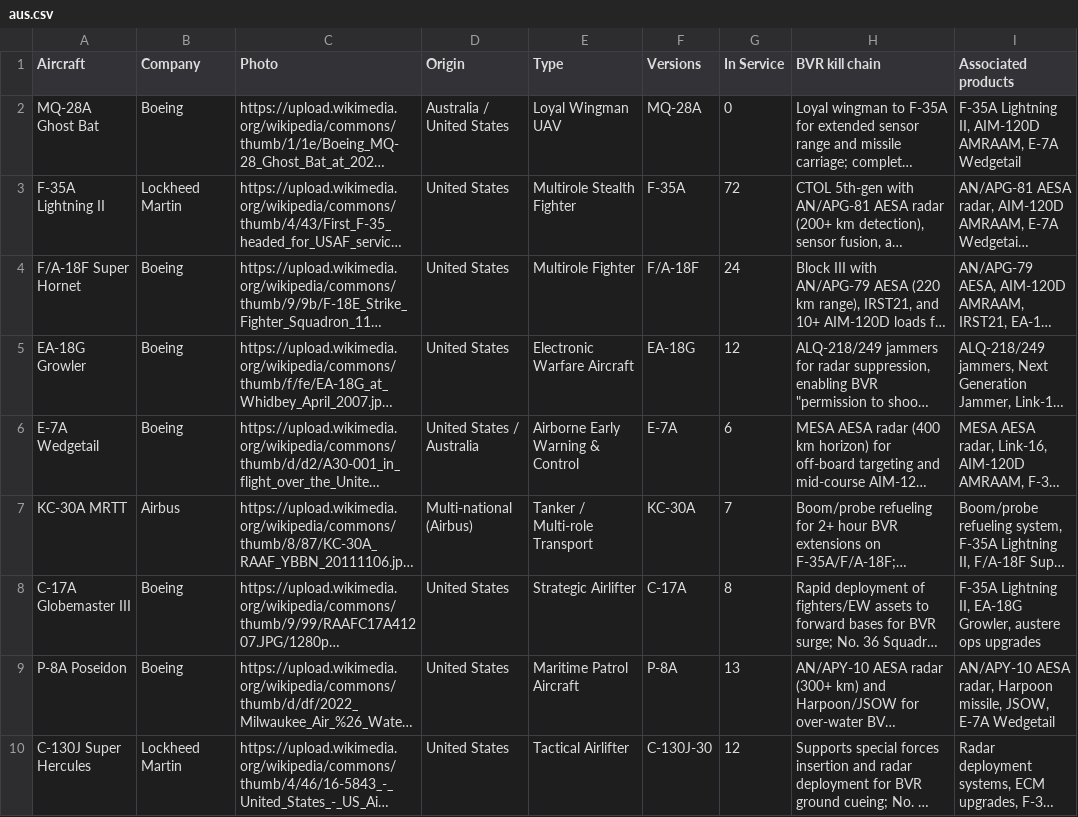
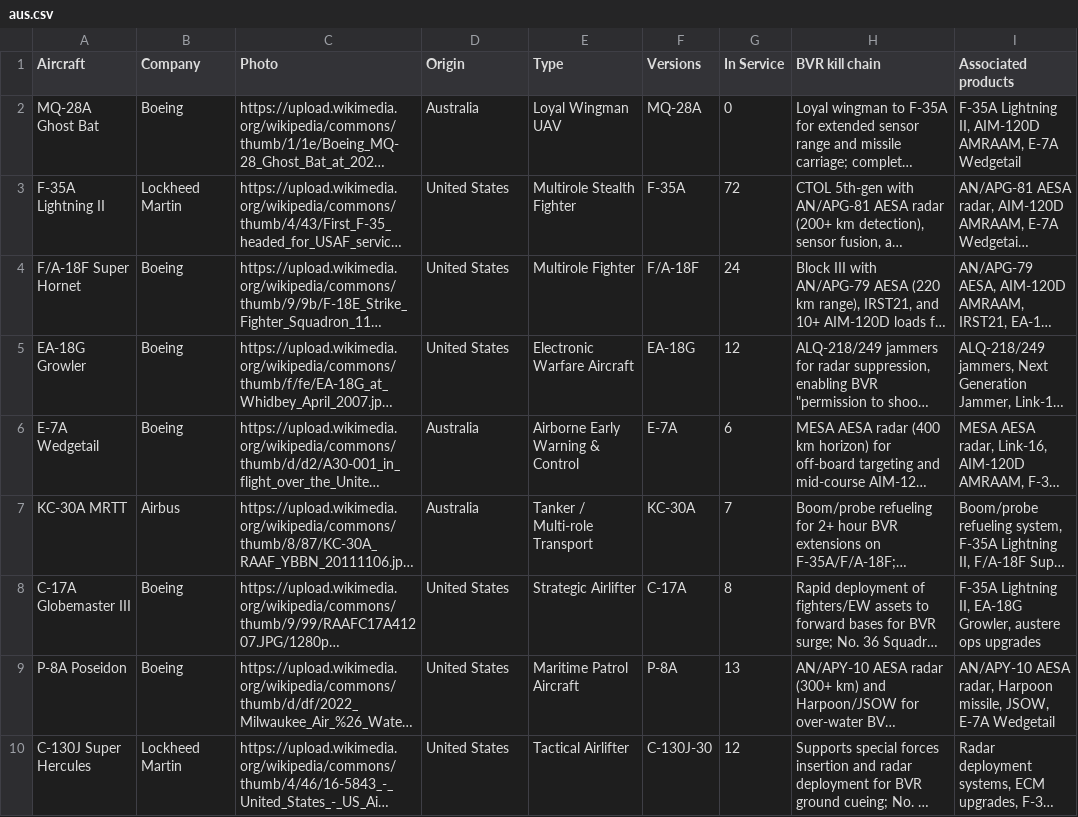
Before and after one commit to ayeeff/aircombat, a CSV file: data/aus.csv, drawn as a sheet; long unchanged cells end in …; the diff names each change by its address in the sheet, - before the commit and + after, or states it on an @@ line.

Commit message:
Update aus.csv

```diff
--- a/data/aus.csv
+++ b/data/aus.csv
-D2 (Origin): Australia / United States
+D2 (Origin): Australia
-D6 (Origin): United States / Australia
+D6 (Origin): Australia
-D7 (Origin): Multi-national (Airbus)
+D7 (Origin): Australia
```
